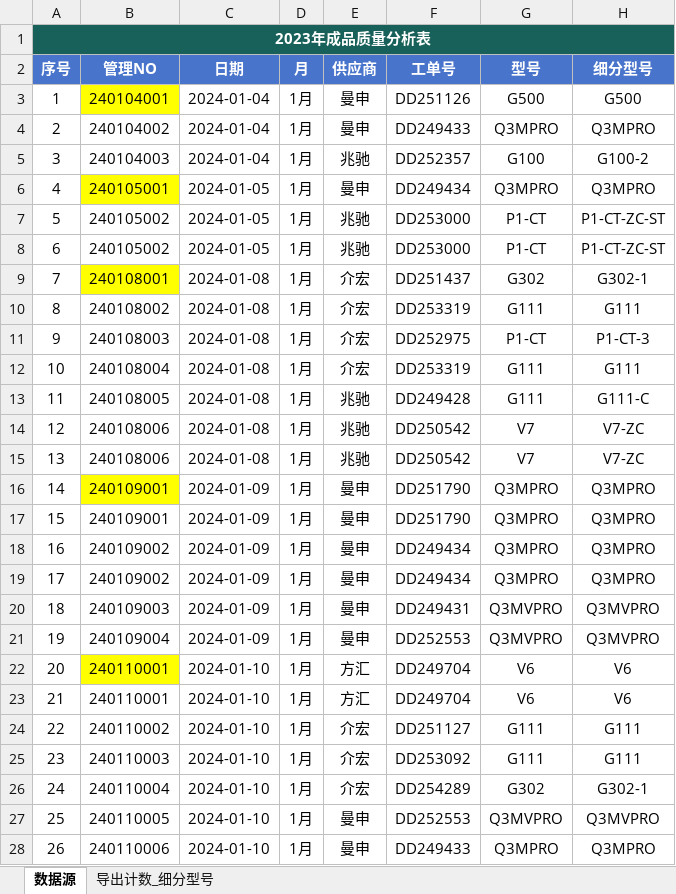
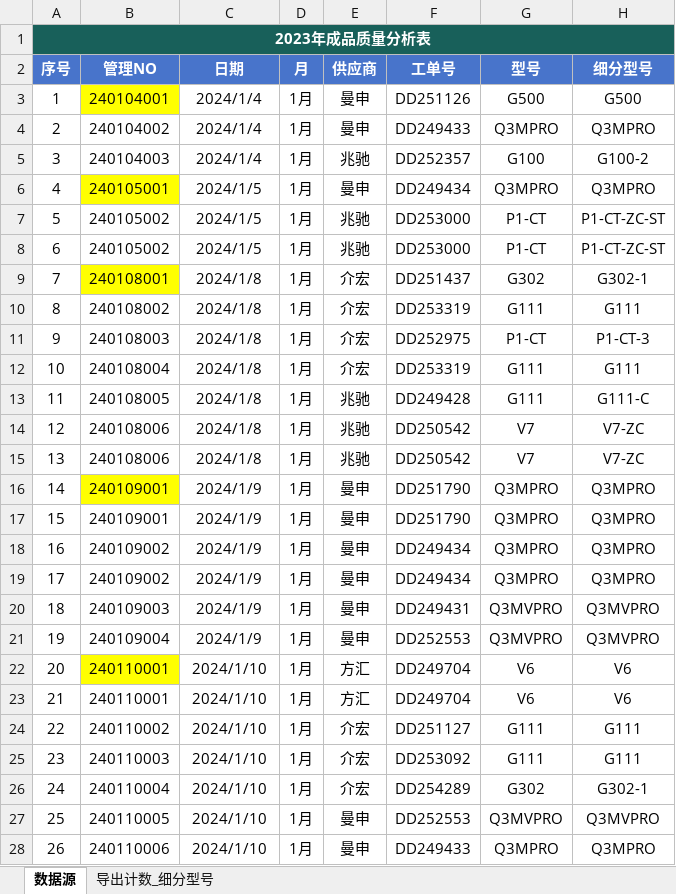
Before and after one commit to jayqunding1988/python_to_charts, an Excel workbook: product_data_of_oem.xlsx, sheet 数据源, drawn as a sheet; only a part is shown; values as stored, in another font and other column widths than the file's, no borders; conditional formats and table styles not drawn; the diff covers the shown part only; the diff names each change by its address in the sheet, - before the commit and + after, or states it on an @@ line.

Commit message:
data file

```diff
--- a/product_data_of_oem.xlsx (sheet 数据源)
+++ b/product_data_of_oem.xlsx (sheet 数据源)
-C3:C5 (日期): 2024-01-04
+C3:C5 (日期): 2024/1/4
-C6:C8 (日期): 2024-01-05
+C6:C8 (日期): 2024/1/5
-C9:C15 (日期): 2024-01-08
+C9:C15 (日期): 2024/1/8
-C16:C21 (日期): 2024-01-09
+C16:C21 (日期): 2024/1/9
-C22:C28 (日期): 2024-01-10
+C22:C28 (日期): 2024/1/10
```
Also changed, not shown: 46 edited cells elsewhere in this sheet.
